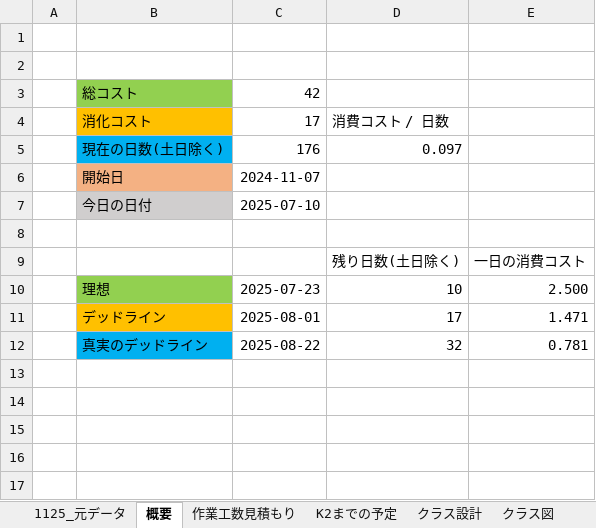
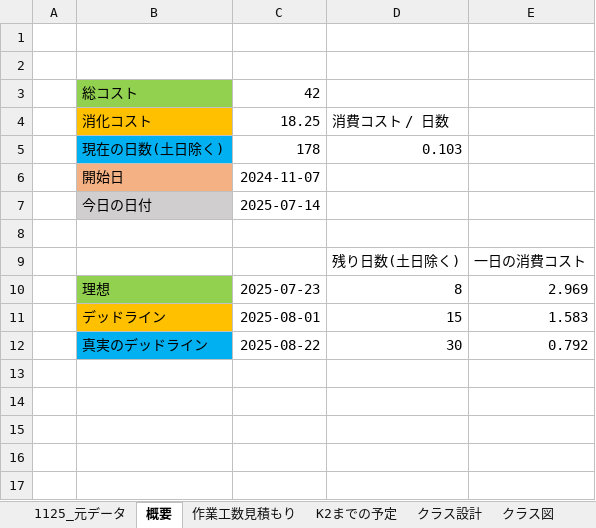
Before and after one commit to lovecap7/Summer2_ChangeCollidable, an Excel workbook: Summer2コスト表_井上恋.xlsx, sheet 概要, drawn as a sheet; only a part is shown; values as stored, in another font and other column widths than the file's, no borders; removed rows and columns are numbered as before the commit, all else as after; the diff names each change by its address in the sheet, - before the commit and + after, or states it on an @@ line.

```diff
--- a/Summer2コスト表_井上恋.xlsx (sheet 概要)
+++ b/Summer2コスト表_井上恋.xlsx (sheet 概要)
-C4: 17
+C4: 18.25
-row 5:  | 現在の日数(土日除く) | 176 | 0.097
+row 5:  | 現在の日数(土日除く) | 178 | 0.103
-C7: 2025-07-10
+C7: 2025-07-14
-D10: 10
+D10: 8
-E10: 2.500
+E10: 2.969
-D11: 17
+D11: 15
-E11: 1.471
+E11: 1.583
-D12: 32
+D12: 30
-E12: 0.781
+E12: 0.792
```
Also changed, not shown: sheet 作業工数見積もり, sheet 1125_元データ, hidden cells, 57 other files.
